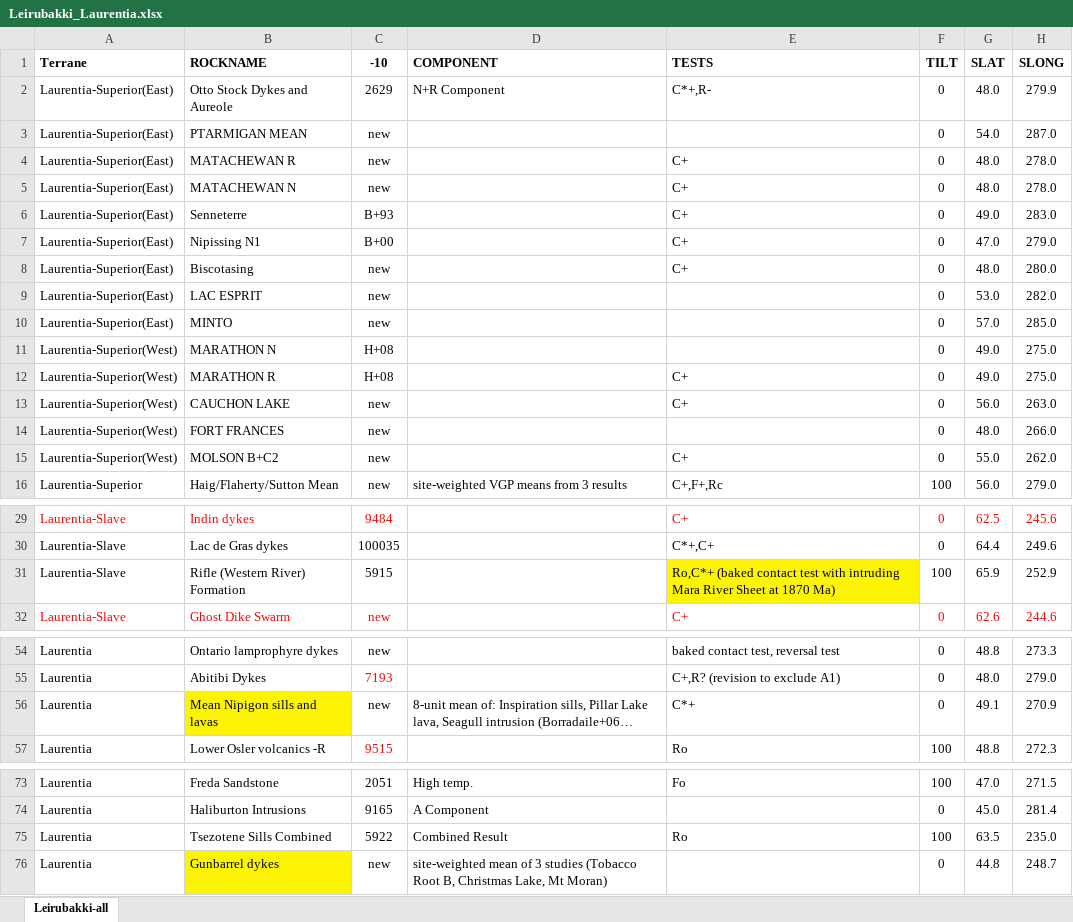
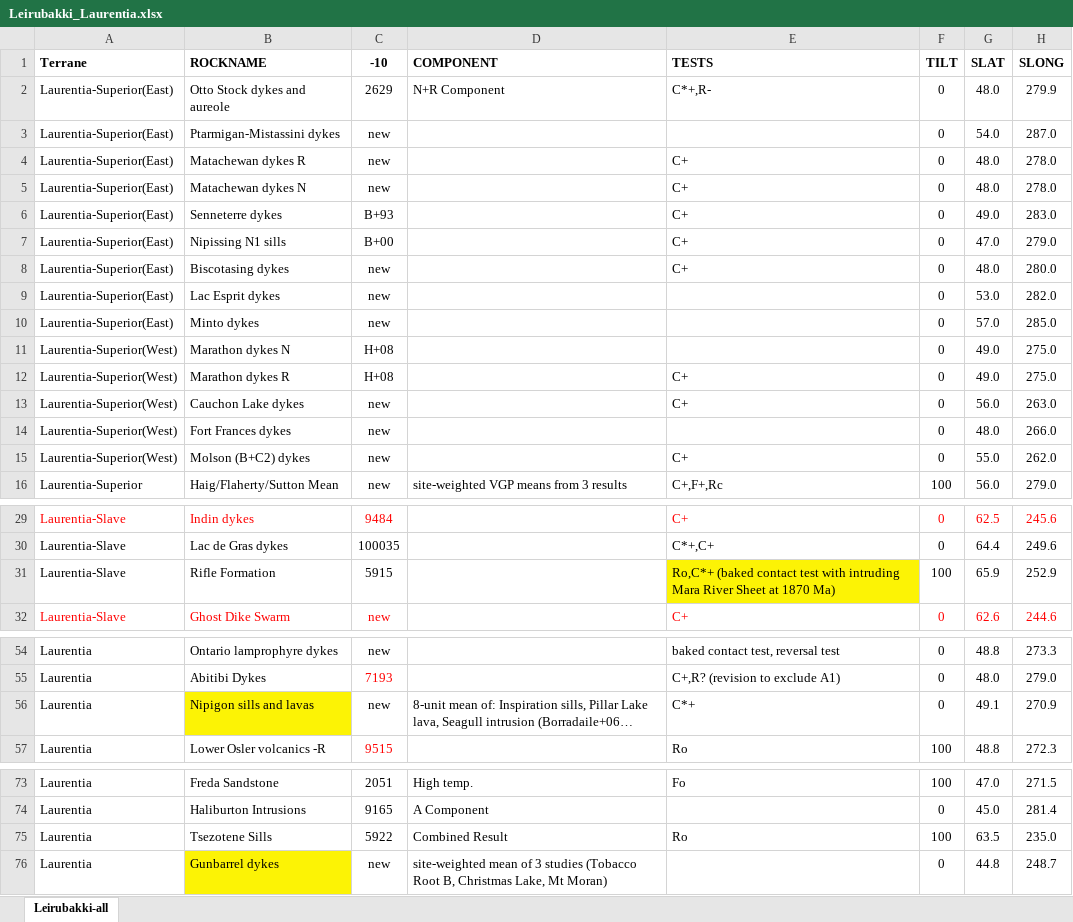
Before and after one commit to Swanson-Hysell-Group/Laurentia_Paleogeography, an Excel workbook: Data/Leirubakki_Laurentia.xlsx, sheet Leirubakki-all, drawn as a sheet; only a part is shown, gaps mark what is left out; long unchanged cells end in …; values as stored, in another font and other column widths than the file's, no borders; the diff covers the shown part only; the diff names each change by its address in the sheet, - before the commit and + after, or states it on an @@ line.

Commit message:
update names to make more consistent

```diff
--- a/Data/Leirubakki_Laurentia.xlsx (sheet Leirubakki-all)
+++ b/Data/Leirubakki_Laurentia.xlsx (sheet Leirubakki-all)
-B2 (ROCKNAME): Otto Stock Dykes and Aureole
+B2 (ROCKNAME): Otto Stock dykes and aureole
-B3 (ROCKNAME): PTARMIGAN MEAN
+B3 (ROCKNAME): Ptarmigan-Mistassini dykes
-B4 (ROCKNAME): MATACHEWAN R
+B4 (ROCKNAME): Matachewan dykes R
-B5 (ROCKNAME): MATACHEWAN N
+B5 (ROCKNAME): Matachewan dykes N
-B6 (ROCKNAME): Senneterre
+B6 (ROCKNAME): Senneterre dykes
-B7 (ROCKNAME): Nipissing N1
+B7 (ROCKNAME): Nipissing N1 sills
-B8 (ROCKNAME): Biscotasing
+B8 (ROCKNAME): Biscotasing dykes
-B9 (ROCKNAME): LAC ESPRIT
+B9 (ROCKNAME): Lac Esprit dykes
-B10 (ROCKNAME): MINTO
+B10 (ROCKNAME): Minto dykes
-B11 (ROCKNAME): MARATHON N
+B11 (ROCKNAME): Marathon dykes N
-B12 (ROCKNAME): MARATHON R
+B12 (ROCKNAME): Marathon dykes R
-B13 (ROCKNAME): CAUCHON LAKE
+B13 (ROCKNAME): Cauchon Lake dykes
-B14 (ROCKNAME): FORT FRANCES
+B14 (ROCKNAME): Fort Frances dykes
-B15 (ROCKNAME): MOLSON B+C2
+B15 (ROCKNAME): Molson (B+C2) dykes
-B31 (ROCKNAME): Rifle (Western River) Formation
+B31 (ROCKNAME): Rifle Formation
-B56 (ROCKNAME): Mean Nipigon sills and lavas
+B56 (ROCKNAME): Nipigon sills and lavas
-B75 (ROCKNAME): Tsezotene Sills Combined
+B75 (ROCKNAME): Tsezotene Sills
```
Also changed, not shown: 7 edited cells elsewhere in this sheet.
